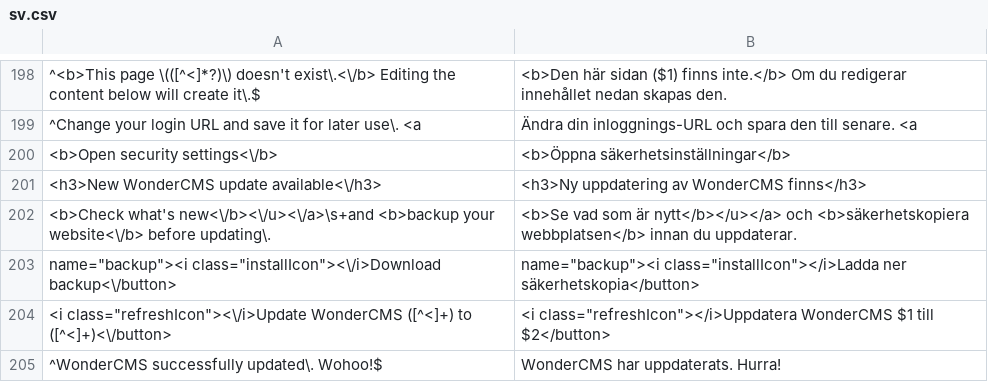
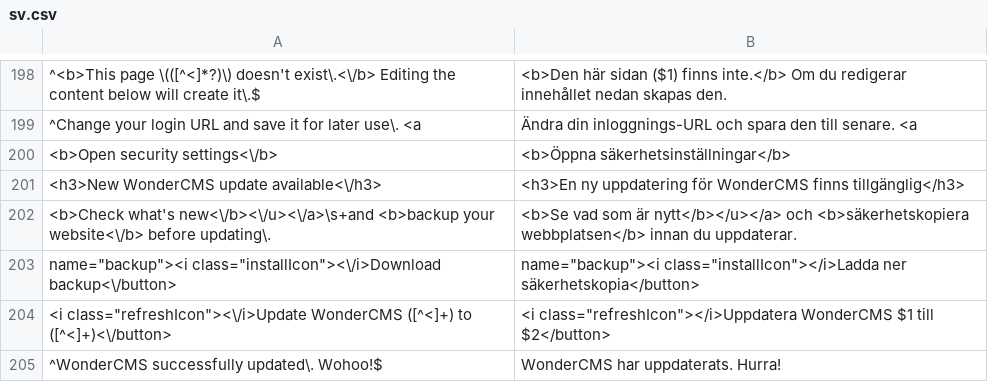
Before and after one commit to robiso/translation-swedish, a CSV file: sv.csv, drawn as a sheet; only a part is shown, gaps mark what is left out; the diff names each change by its address in the sheet, - before the commit and + after, or states it on an @@ line.

Commit message:
translation-swedish 3.0.10: review pass 2 corrections (1 rows); reviewed by a second model, native review still welcome
An independent second-model review of the 3.7.0 rows asked for 1 translation
cell to change. Only those cells change; every English pattern is
byte-identical, placeholders are kept, and no other row is touched.

- <h3>New WonderCMS update available<\/h3>
  <h3>Ny uppdatering av WonderCMS finns</h3>
  -> <h3>En ny uppdatering för WonderCMS finns tillgänglig</h3>

Version 3.0.9 -> 3.0.10.

Tested: parser on PHP 8.5 and 7.4; every changed row through the
plugin's settings and alert listeners on PHP 8.5 and 7.4; installed on
stock 3.7.0 and 3.1.4 cores (PHP 8.5 and 7.4), logged in, Settings
rendered with no PHP warning.

```diff
--- a/sv.csv
+++ b/sv.csv
-B201: <h3>Ny uppdatering av WonderCMS finns</h3>
+B201: <h3>En ny uppdatering för WonderCMS finns tillgänglig</h3>
```
Also changed, not shown: 2 other files.
